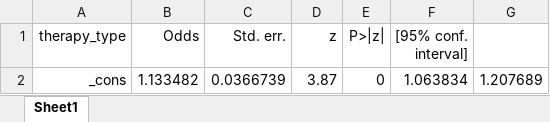
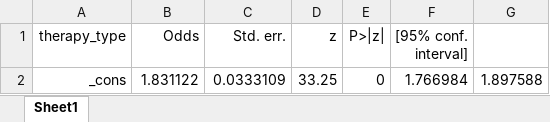
Before and after one commit to vahluw/NSCLC_PDL1_Immunotherapy, an Excel workbook: io_odds_only_pdl1_interaction.xlsx, sheet Sheet1, drawn as a sheet; values as stored, in another font and other column widths than the file's, no borders; removed rows and columns are numbered as before the commit, all else as after; the diff names each change by its address in the sheet, - before the commit and + after, or states it on an @@ line.

```diff
--- a/io_odds_only_pdl1_interaction.xlsx (sheet Sheet1)
+++ b/io_odds_only_pdl1_interaction.xlsx (sheet Sheet1)
-row 2: _cons | 1.133482 | 0.0366739 | 3.87 | 0 | 1.063834 | 1.207689
+row 2: _cons | 1.831122 | 0.0333109 | 33.25 | 0 | 1.766984 | 1.897588
```
Also changed, not shown: mortality_odds_all.xlsx, mortality_odds_only_pdl1.xlsx, 4 other files.
